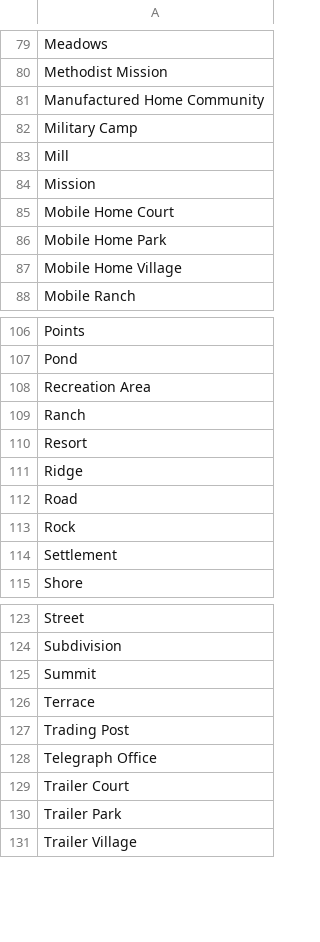
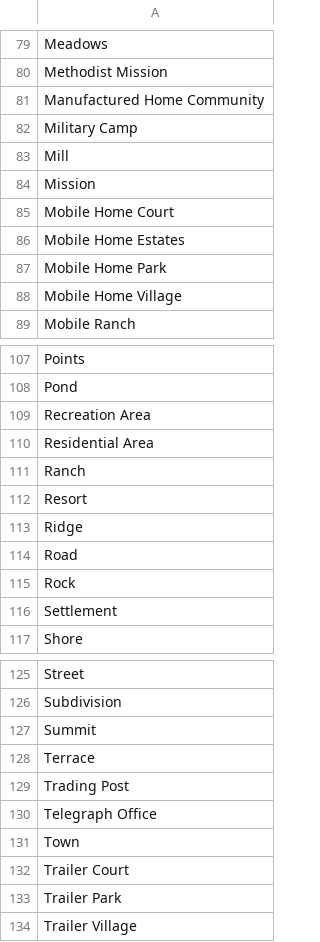
Before and after one commit to zakski/project-cadisainmduit, a CSV file: archives/dict/places/placeTypes.csv, drawn as a sheet; only a part is shown, gaps mark what is left out; the diff names each change by its address in the sheet, - before the commit and + after, or states it on an @@ line.

Commit message:
added placename grammar classes

```diff
--- a/archives/dict/places/placeTypes.csv
+++ b/archives/dict/places/placeTypes.csv
+row 86: Mobile Home Estates
+row 110: Residential Area
+row 131: Town
```
Also changed, not shown: 10 other files.
